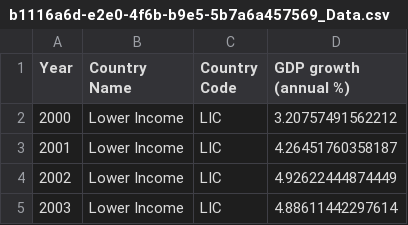
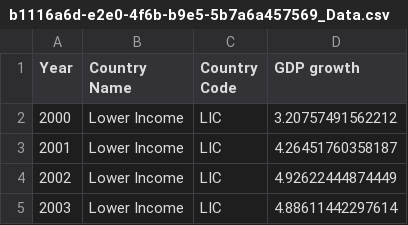
Before and after one commit to samuel0930/Samuel-Chan, a CSV file: b1116a6d-e2e0-4f6b-b9e5-5b7a6a457569_Data.csv, drawn as a sheet; only a part is shown.

Commit message:
Update b1116a6d-e2e0-4f6b-b9e5-5b7a6a457569_Data.csv

```diff
--- a/b1116a6d-e2e0-4f6b-b9e5-5b7a6a457569_Data.csv
+++ b/b1116a6d-e2e0-4f6b-b9e5-5b7a6a457569_Data.csv
@@ -1,2 +1,2 @@
-Year,Country Name,Country Code,GDP growth (annual %)
+Year,Country Name,Country Code,GDP growth
 2000,Lower Income,LIC,3.20757491562212
```
